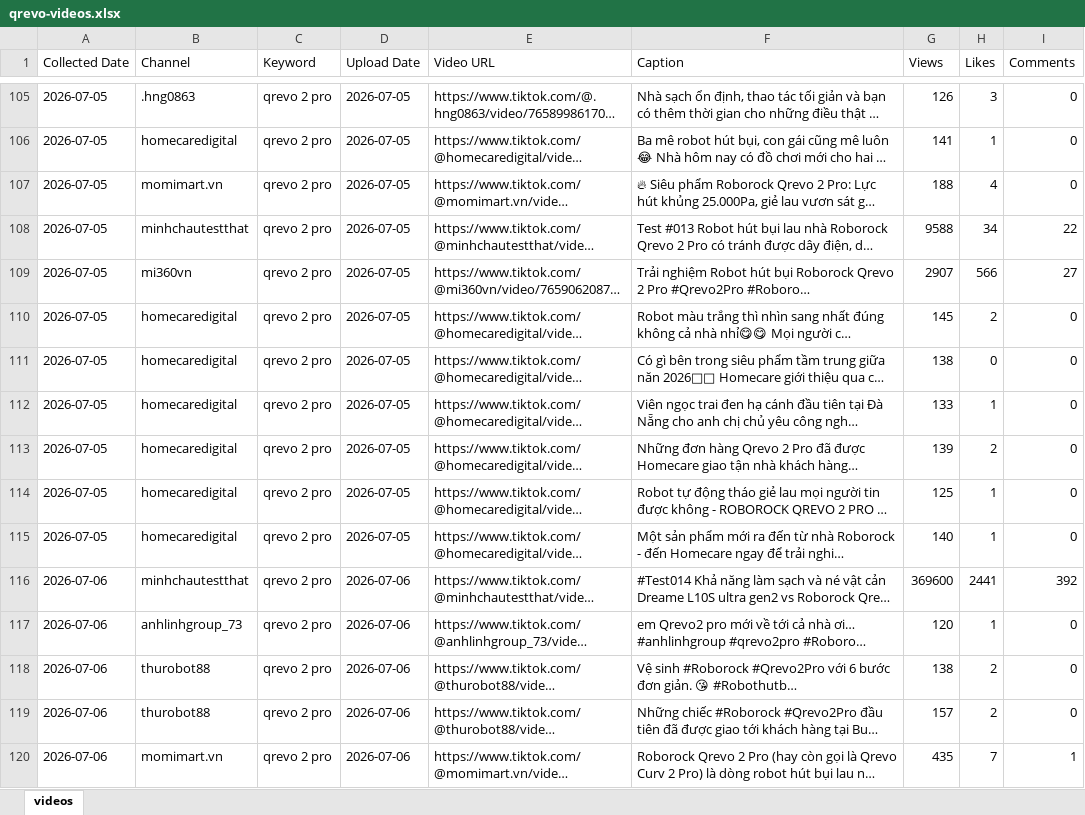
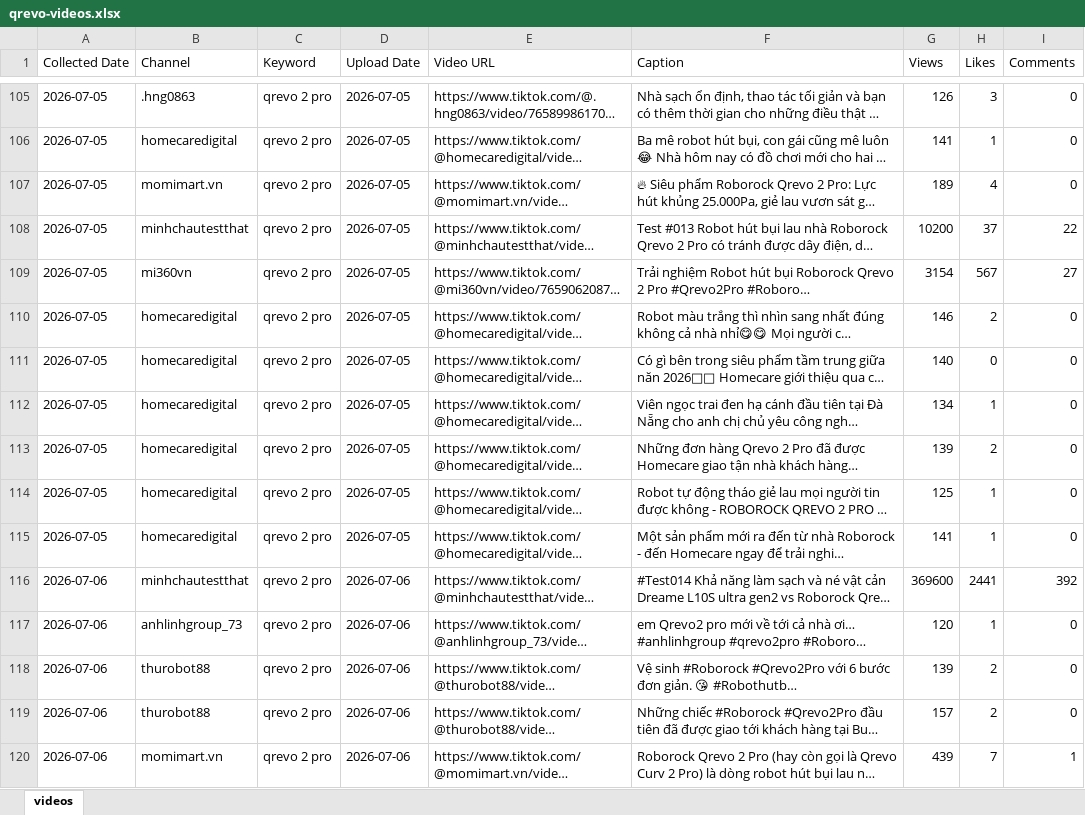
Before and after one commit to tuananh-din/tiktok-dealer-tracker, an Excel workbook: output/qrevo-videos.xlsx, sheet videos, drawn as a sheet; only a part is shown, gaps mark what is left out; long unchanged cells end in …; values as stored, in another font and other column widths than the file's, no borders; the diff covers the shown part only; the diff names each change by its address in the sheet, - before the commit and + after, or states it on an @@ line.

```diff
--- a/output/qrevo-videos.xlsx (sheet videos)
+++ b/output/qrevo-videos.xlsx (sheet videos)
-G107 (Views): 188
+G107 (Views): 189
-G108 (Views): 9588
+G108 (Views): 10200
-H108 (Likes): 34
+H108 (Likes): 37
-G109 (Views): 2907
+G109 (Views): 3154
-H109 (Likes): 566
+H109 (Likes): 567
-G110 (Views): 145
+G110 (Views): 146
-G111 (Views): 138
+G111 (Views): 140
-G112 (Views): 133
+G112 (Views): 134
-G115 (Views): 140
+G115 (Views): 141
-G118 (Views): 138
+G118 (Views): 139
-G120 (Views): 435
+G120 (Views): 439
```
Also changed, not shown: 23 added rows and 255 edited cells elsewhere in this sheet, output/qrevo-summary.xlsx, 6 other files.
